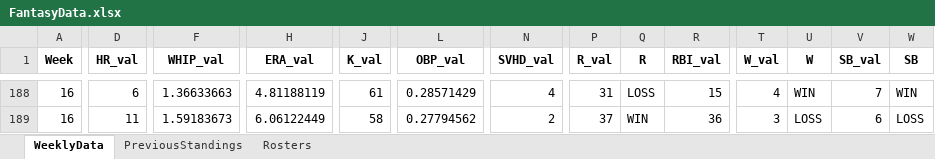
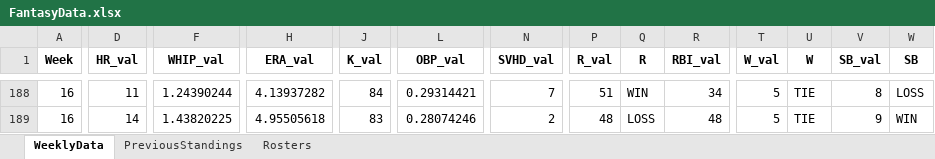
Before and after one commit to parkergeis/Fantasy-Baseball-App, an Excel workbook: data/FantasyData.xlsx, sheet WeeklyData, drawn as a sheet; only a part is shown, gaps mark what is left out; values as stored, in another font and other column widths than the file's, no borders; the diff covers the shown part only; the diff names each change by its address in the sheet, - before the commit and + after, or states it on an @@ line.

```diff
--- a/data/FantasyData.xlsx (sheet WeeklyData)
+++ b/data/FantasyData.xlsx (sheet WeeklyData)
-D188 (HR_val): 6
+D188 (HR_val): 11
-F188 (WHIP_val): 1.36633663
+F188 (WHIP_val): 1.24390244
-H188 (ERA_val): 4.81188119
+H188 (ERA_val): 4.13937282
-J188 (K_val): 61
+J188 (K_val): 84
-L188 (OBP_val): 0.28571429
+L188 (OBP_val): 0.29314421
-N188 (SVHD_val): 4
+N188 (SVHD_val): 7
-P188 (R_val): 31
+P188 (R_val): 51
-Q188 (R): LOSS
+Q188 (R): WIN
-R188 (RBI_val): 15
+R188 (RBI_val): 34
-T188 (W_val): 4
+T188 (W_val): 5
-U188 (W): WIN
+U188 (W): TIE
-V188 (SB_val): 7
+V188 (SB_val): 8
-W188 (SB): WIN
+W188 (SB): LOSS
-D189 (HR_val): 11
+D189 (HR_val): 14
-F189 (WHIP_val): 1.59183673
+F189 (WHIP_val): 1.43820225
-H189 (ERA_val): 6.06122449
+H189 (ERA_val): 4.95505618
-J189 (K_val): 58
+J189 (K_val): 83
-L189 (OBP_val): 0.27794562
+L189 (OBP_val): 0.28074246
-P189 (R_val): 37
+P189 (R_val): 48
-Q189 (R): WIN
+Q189 (R): LOSS
-R189 (RBI_val): 36
+R189 (RBI_val): 48
-T189 (W_val): 3
+T189 (W_val): 5
-U189 (W): LOSS
+U189 (W): TIE
-V189 (SB_val): 6
+V189 (SB_val): 9
-W189 (SB): LOSS
+W189 (SB): WIN
```
Also changed, not shown: 118 edited cells elsewhere in this sheet, sheet Rosters, 7 other files.
